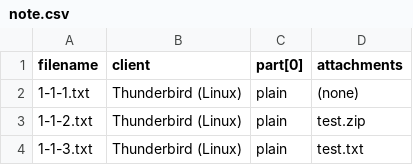
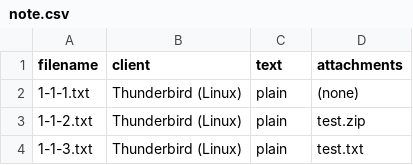
Before and after one commit to nmt-tokushima/deco-mail-filter, a CSV file: spec/mail-mocks/note.csv, drawn as a sheet; only a part is shown.

Commit message:
Fix CSV header

```diff
--- a/spec/mail-mocks/note.csv
+++ b/spec/mail-mocks/note.csv
@@ -1,2 +1,2 @@
-filename,client,part[0],attachments
+filename,client,text,attachments
 1-1-1.txt,Thunderbird (Linux),plain,(none)
```
